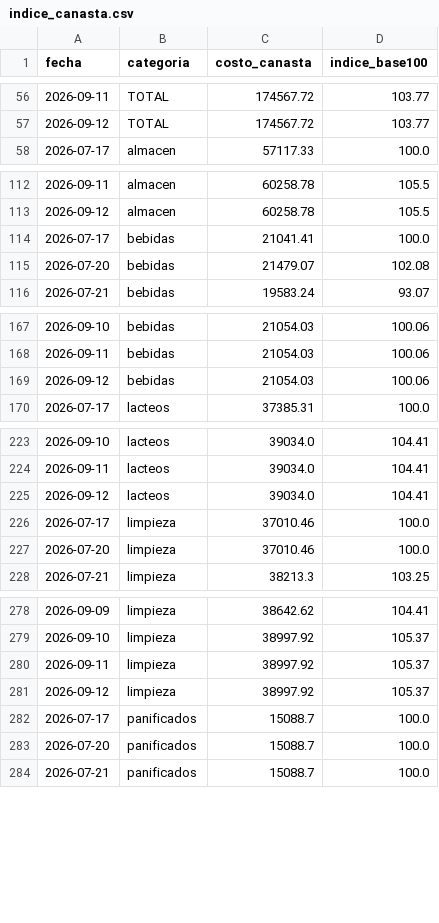
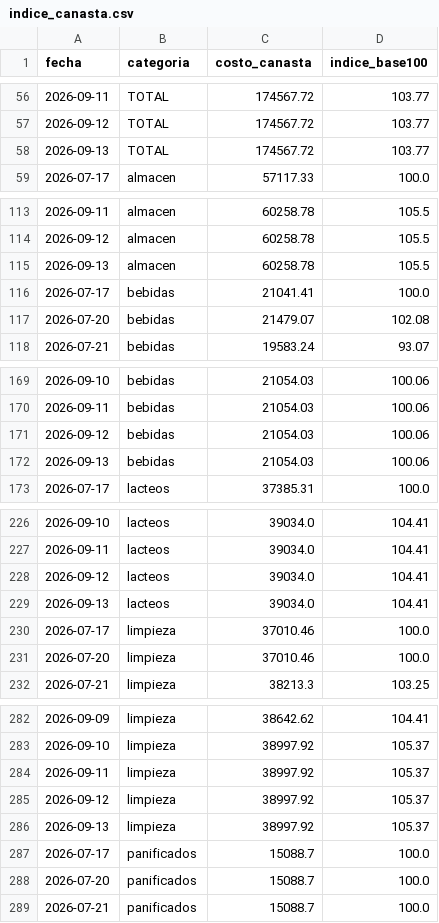
Before and after one commit to licgermancardenas-crypto/precios_argentina2026, a CSV file: data/public/indice_canasta.csv, drawn as a sheet; only a part is shown, gaps mark what is left out; the diff covers the shown part only; the diff names each change by its address in the sheet, - before the commit and + after, or states it on an @@ line.

```diff
--- a/data/public/indice_canasta.csv
+++ b/data/public/indice_canasta.csv
+row 58: 2026-09-13 | TOTAL | 174567.72 | 103.77
+row 115: 2026-09-13 | almacen | 60258.78 | 105.5
+row 172: 2026-09-13 | bebidas | 21054.03 | 100.06
+row 229: 2026-09-13 | lacteos | 39034.0 | 104.41
+row 286: 2026-09-13 | limpieza | 38997.92 | 105.37
```
Also changed, not shown: 1 added row elsewhere in this file, data/public/regresores.csv, 12 other files.
